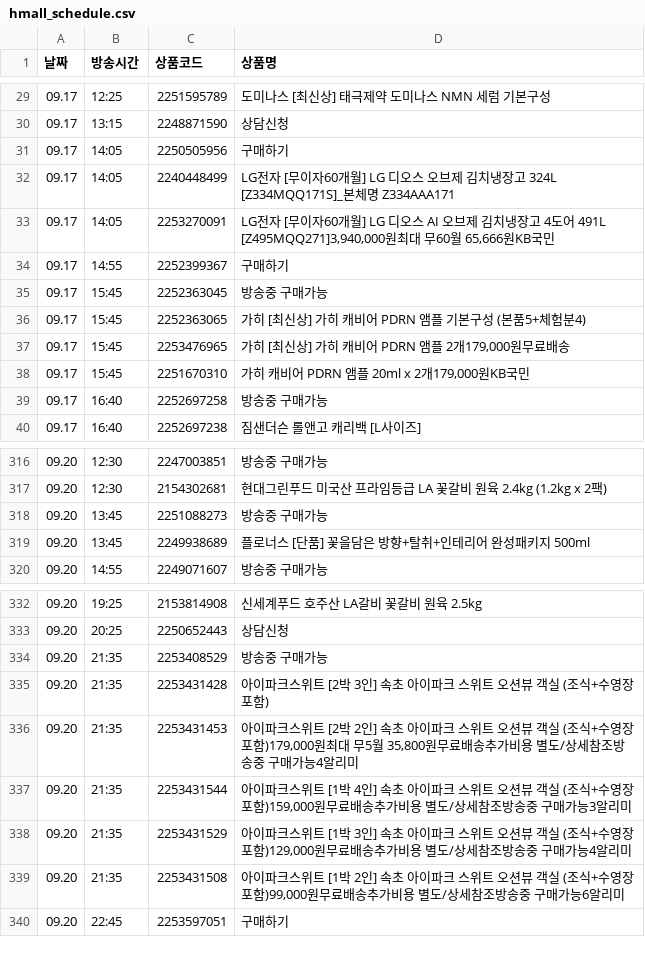
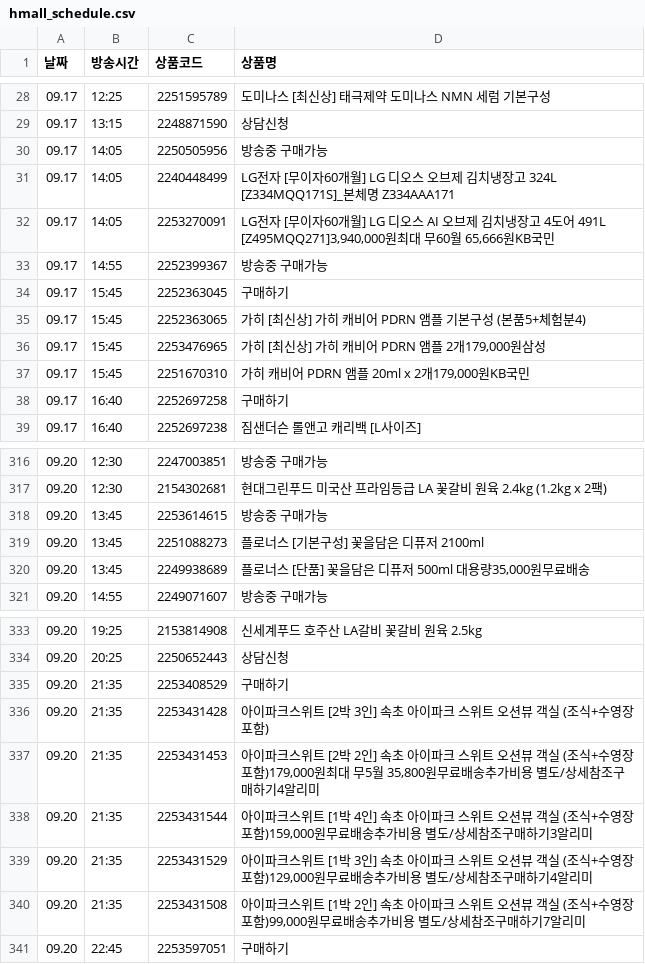
Before and after one commit to poodingcake-hue/HYUNDAICRAWLING, a CSV file: hmall_schedule.csv, drawn as a sheet; only a part is shown, gaps mark what is left out; the diff covers the shown part only.

```diff
--- a/hmall_schedule.csv
+++ b/hmall_schedule.csv
@@ -30,11 +29,11 @@
 09.17,13:15,2248871590,상담신청
-09.17,14:05,2250505956,구매하기
+09.17,14:05,2250505956,방송중 구매가능
 09.17,14:05,2240448499,LG전자 [무이자60개월] LG 디오스 오브제 김치냉장고 324L [Z334MQQ171S]_본체명 Z334AAA171
 09.17,14:05,2253270091,"LG전자 [무이자60개월] LG 디오스 AI 오브제 김치냉장고 4도어 491L [Z495MQQ271]3,940,000원최대 무60월 65,666원KB국민"
-09.17,14:55,2252399367,구매하기
-09.17,15:45,2252363045,방송중 구매가능
+09.17,14:55,2252399367,방송중 구매가능
+09.17,15:45,2252363045,구매하기
 09.17,15:45,2252363065,가히 [최신상] 가히 캐비어 PDRN 앰플 기본구성 (본품5+체험분4)
-09.17,15:45,2253476965,"가히 [최신상] 가히 캐비어 PDRN 앰플 2개179,000원무료배송"
+09.17,15:45,2253476965,"가히 [최신상] 가히 캐비어 PDRN 앰플 2개179,000원삼성"
 09.17,15:45,2251670310,"가히 캐비어 PDRN 앰플 20ml x 2개179,000원KB국민"
-09.17,16:40,2252697258,방송중 구매가능
+09.17,16:40,2252697258,구매하기
 09.17,16:40,2252697238,짐샌더슨 롤앤고 캐리백 [L사이즈]
@@ -317,4 +317,5 @@
 09.20,12:30,2154302681,현대그린푸드 미국산 프라임등급 LA 꽃갈비 원육 2.4kg (1.2kg x 2팩)
-09.20,13:45,2251088273,방송중 구매가능
-09.20,13:45,2249938689,플로너스 [단품] 꽃을담은 방향+탈취+인테리어 완성패키지 500ml
+09.20,13:45,2253614615,방송중 구매가능
+09.20,13:45,2251088273,플로너스 [기본구성] 꽃을담은 디퓨저 2100ml
+09.20,13:45,2249938689,"플로너스 [단품] 꽃을담은 디퓨저 500ml 대용량35,000원무료배송"
 09.20,14:55,2249071607,방송중 구매가능
@@ -333,8 +334,8 @@
 09.20,20:25,2250652443,상담신청
-09.20,21:35,2253408529,방송중 구매가능
+09.20,21:35,2253408529,구매하기
 09.20,21:35,2253431428,아이파크스위트 [2박 3인] 속초 아이파크 스위트 오션뷰 객실 (조식+수영장 포함)
-09.20,21:35,2253431453,"아이파크스위트 [2박 2인] 속초 아이파크 스위트 오션뷰 객실 (조식+수영장 포함)179,000원최대 무5월 35,800원무료배송추가비용 별도/상세참조방송중 구매가능4알리미"
-09.20,21:35,2253431544,"아이파크스위트 [1박 4인] 속초 아이파크 스위트 오션뷰 객실 (조식+수영장 포함)159,000원무료배송추가비용 별도/상세참조방송중 구매가능3알리미"
-09.20,21:35,2253431529,"아이파크스위트 [1박 3인] 속초 아이파크 스위트 오션뷰 객실 (조식+수영장 포함)129,000원무료배송추가비용 별도/상세참조방송중 구매가능4알리미"
-09.20,21:35,2253431508,"아이파크스위트 [1박 2인] 속초 아이파크 스위트 오션뷰 객실 (조식+수영장 포함)99,000원무료배송추가비용 별도/상세참조방송중 구매가능6알리미"
+09.20,21:35,2253431453,"아이파크스위트 [2박 2인] 속초 아이파크 스위트 오션뷰 객실 (조식+수영장 포함)179,000원최대 무5월 35,800원무료배송추가비용 별도/상세참조구매하기4알리미"
+09.20,21:35,2253431544,"아이파크스위트 [1박 4인] 속초 아이파크 스위트 오션뷰 객실 (조식+수영장 포함)159,000원무료배송추가비용 별도/상세참조구매하기3알리미"
+09.20,21:35,2253431529,"아이파크스위트 [1박 3인] 속초 아이파크 스위트 오션뷰 객실 (조식+수영장 포함)129,000원무료배송추가비용 별도/상세참조구매하기4알리미"
+09.20,21:35,2253431508,"아이파크스위트 [1박 2인] 속초 아이파크 스위트 오션뷰 객실 (조식+수영장 포함)99,000원무료배송추가비용 별도/상세참조구매하기7알리미"
 09.20,22:45,2253597051,구매하기
```
Also changed, not shown: 11 added rows, 4 removed rows and 11 edited cells elsewhere in this file.
